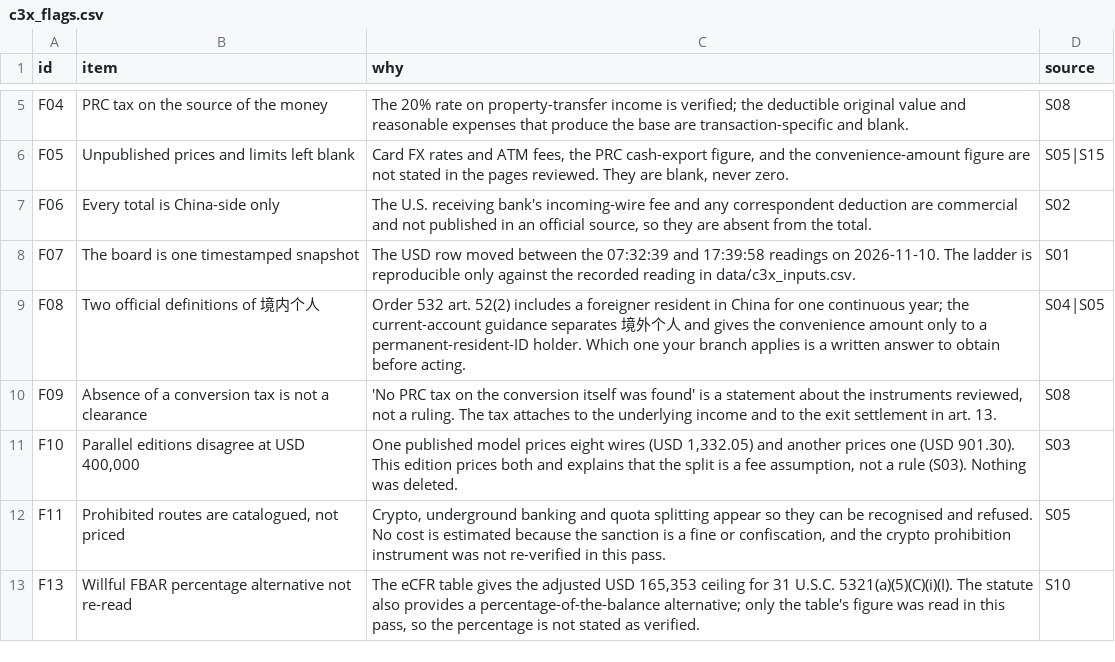
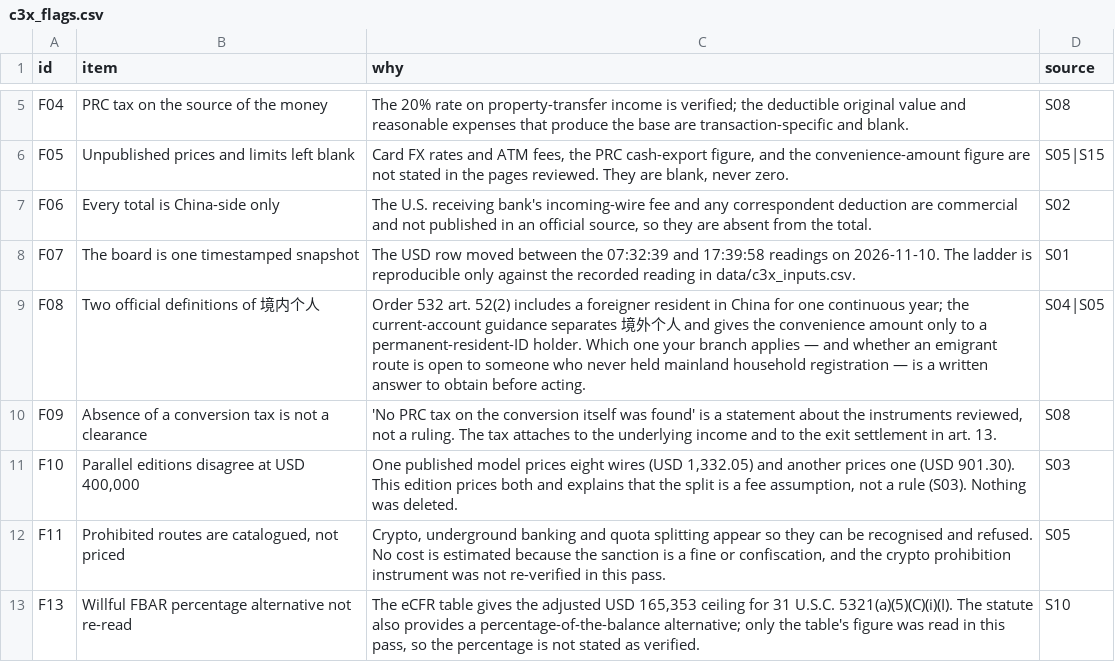
Before and after one commit to sassnarep3-star/China3, a CSV file: data/c3x_flags.csv, drawn as a sheet; only a part is shown, gaps mark what is left out.

Commit message:
c3x: precise sanction wording and softened emigrant-eligibility inference
Co-authored-by: arena-agent <297053741+arena-agent@users.noreply.github.com>

```diff
--- a/data/c3x_flags.csv
+++ b/data/c3x_flags.csv
@@ -8,3 +8,3 @@ F06,Every total is China-side only,"The U.S. receiving bank's incoming-wire fee
 F07,The board is one timestamped snapshot,The USD row moved between the 07:32:39 and 17:39:58 readings on 2026-11-10. The ladder is reproducible only against the recorded reading in data/c3x_inputs.csv.,S01
-F08,Two official definitions of 境内个人,Order 532 art. 52(2) includes a foreigner resident in China for one continuous year; the current-account guidance separates 境外个人 and gives the convenience amount only to a permanent-resident-ID holder. Which one your branch applies is a written answer to obtain before acting.,S04|S05
+F08,Two official definitions of 境内个人,Order 532 art. 52(2) includes a foreigner resident in China for one continuous year; the current-account guidance separates 境外个人 and gives the convenience amount only to a permanent-resident-ID holder. Which one your branch applies — and whether an emigrant route is open to someone who never held mainland household registration — is a written answer to obtain before acting.,S04|S05
 F09,Absence of a conversion tax is not a clearance,"'No PRC tax on the conversion itself was found' is a statement about the instruments reviewed, not a ruling. The tax attaches to the underlying income and to the exit settlement in art. 13.",S08
```
Also changed, not shown: data/c3x_methods.csv, data/c3x_penalties.csv, 4 other files.
